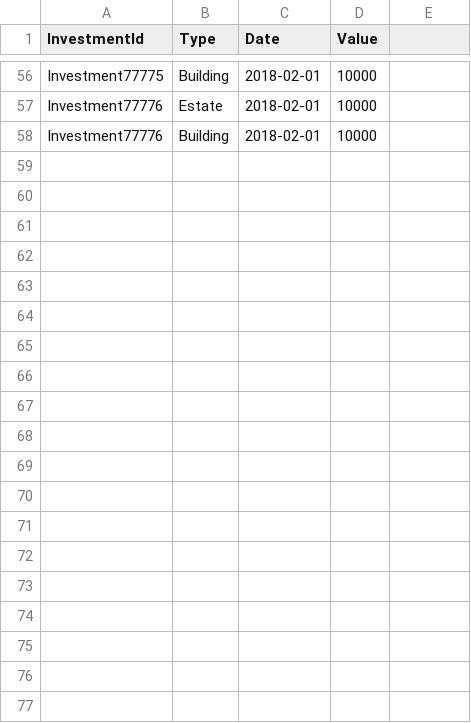
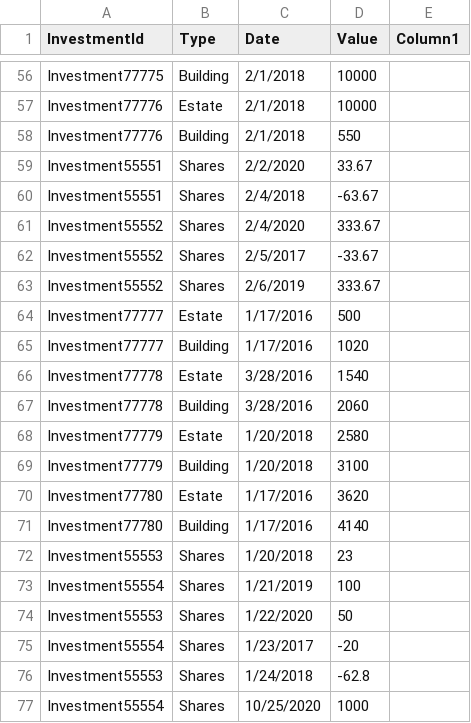
Before and after one commit to FrotaLucas/wealth-management-assessment, a CSV file: WealthManagementAssessment/Infrastructure/Workload/TransactionsT.csv, drawn as a sheet; only a part is shown, gaps mark what is left out; the diff covers the shown part only; the diff names each change by its address in the sheet, - before the commit and + after, or states it on an @@ line.

```diff
--- a/WealthManagementAssessment/Infrastructure/Workload/TransactionsT.csv
+++ b/WealthManagementAssessment/Infrastructure/Workload/TransactionsT.csv
-E1: (empty)
+E1: Column1
-C56:C58 (Date): 2018-02-01
+C56:C58 (Date): 2/1/2018
-D58 (Value): 10000
+D58 (Value): 550
+row 59: Investment55551 | Shares | 2/2/2020 | 33.67
+row 60: Investment55551 | Shares | 2/4/2018 | -63.67
+row 61: Investment55552 | Shares | 2/4/2020 | 333.67
+row 62: Investment55552 | Shares | 2/5/2017 | -33.67
+row 63: Investment55552 | Shares | 2/6/2019 | 333.67
+row 64: Investment77777 | Estate | 1/17/2016 | 500
+row 65: Investment77777 | Building | 1/17/2016 | 1020
+row 66: Investment77778 | Estate | 3/28/2016 | 1540
+row 67: Investment77778 | Building | 3/28/2016 | 2060
+row 68: Investment77779 | Estate | 1/20/2018 | 2580
+row 69: Investment77779 | Building | 1/20/2018 | 3100
+row 70: Investment77780 | Estate | 1/17/2016 | 3620
+row 71: Investment77780 | Building | 1/17/2016 | 4140
+row 72: Investment55553 | Shares | 1/20/2018 | 23
+row 73: Investment55554 | Shares | 1/21/2019 | 100
+row 74: Investment55553 | Shares | 1/22/2020 | 50
+row 75: Investment55554 | Shares | 1/23/2017 | -20
+row 76: Investment55553 | Shares | 1/24/2018 | -62.8
+row 77: Investment55554 | Shares | 10/25/2020 | 1000
```
Also changed, not shown: 58 edited cells elsewhere in this file, WealthManagementAssessment/Infrastructure/Workload/InvestmentsT.csv, WealthManagementAssessment/Infrastructure/Workload/QuotesT.csv.
